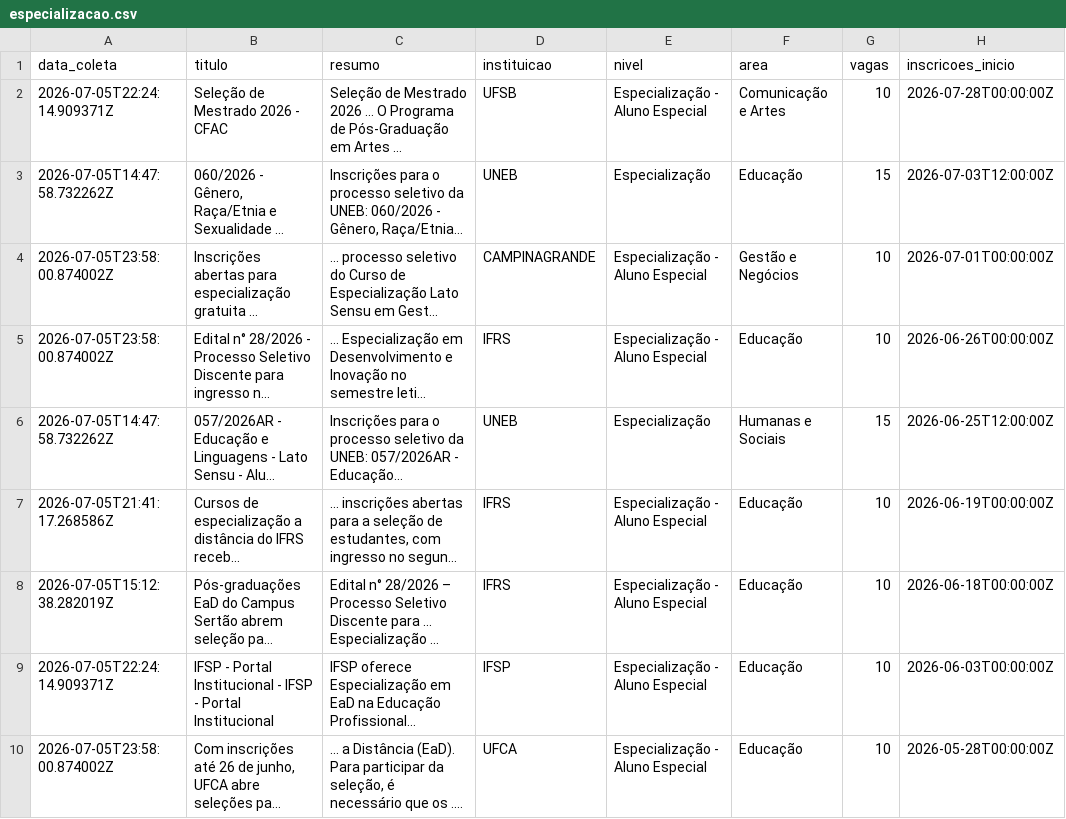
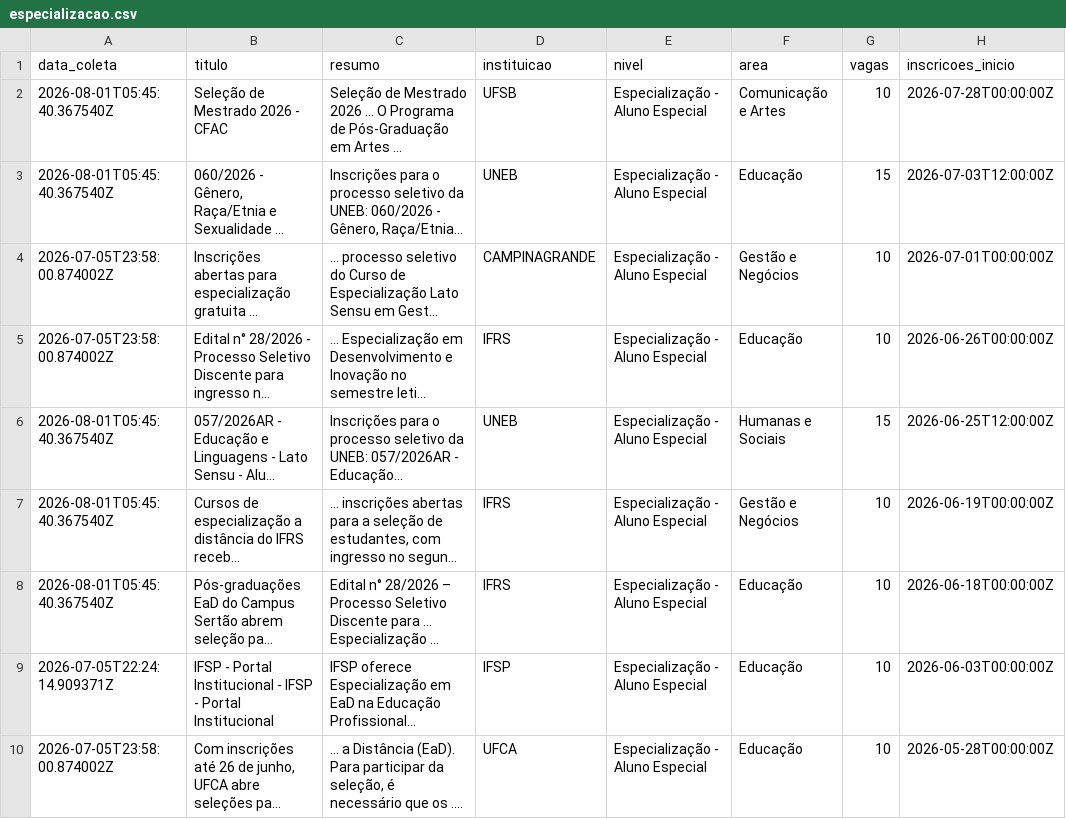
Before and after one commit to yuriluna85/pos-bahia, a CSV file: DATA/2026/especializacao.csv, drawn as a sheet; only a part is shown; long unchanged cells end in …; the diff names each change by its address in the sheet, - before the commit and + after, or states it on an @@ line.

```diff
--- a/DATA/2026/especializacao.csv
+++ b/DATA/2026/especializacao.csv
-A2 (data_coleta): 2026-07-05T22:24:14.909371Z
+A2 (data_coleta): 2026-08-01T05:45:40.367540Z
-A3 (data_coleta): 2026-07-05T14:47:58.732262Z
+A3 (data_coleta): 2026-08-01T05:45:40.367540Z
-E3 (nivel): Especialização
+E3 (nivel): Especialização - Aluno Especial
-A6 (data_coleta): 2026-07-05T14:47:58.732262Z
+A6 (data_coleta): 2026-08-01T05:45:40.367540Z
-E6 (nivel): Especialização
+E6 (nivel): Especialização - Aluno Especial
-A7 (data_coleta): 2026-07-05T21:41:17.268586Z
+A7 (data_coleta): 2026-08-01T05:45:40.367540Z
-F7 (area): Educação
+F7 (area): Gestão e Negócios
-A8 (data_coleta): 2026-07-05T15:12:38.282019Z
+A8 (data_coleta): 2026-08-01T05:45:40.367540Z
```
Also changed, not shown: DATA/2026/11/especializacao-novembro-2026.csv, DATA/2026/aluno-especial.csv, 11 other files.
